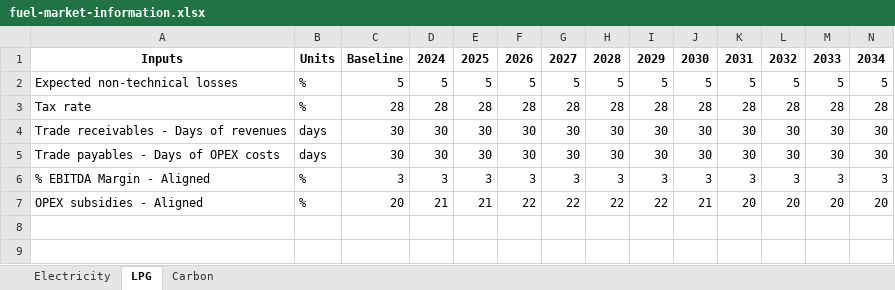
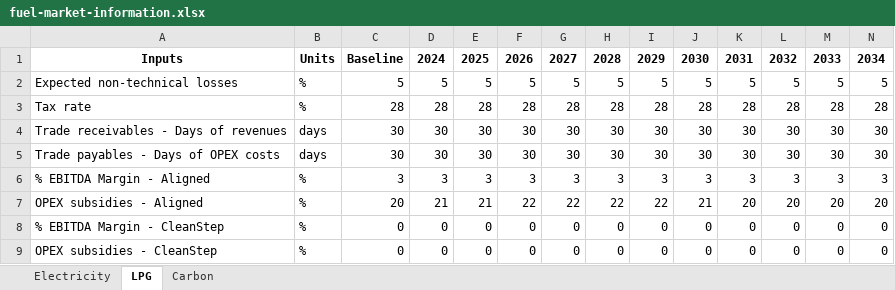
Before and after one commit to Almudenagarrido/NICCP-AI, an Excel workbook: backend/fuel-market-information/fuel-market-information.xlsx, sheet LPG, drawn as a sheet; values as stored, in another font and other column widths than the file's, no borders; the diff names each change by its address in the sheet, - before the commit and + after, or states it on an @@ line.

```diff
--- a/backend/fuel-market-information/fuel-market-information.xlsx (sheet LPG)
+++ b/backend/fuel-market-information/fuel-market-information.xlsx (sheet LPG)
+row 8: % EBITDA Margin - CleanStep | % | 0 | 0 | 0 | 0 | 0 | 0 | 0 | 0 | 0 | 0 | 0 | 0
+row 9: OPEX subsidies - CleanStep | % | 0 | 0 | 0 | 0 | 0 | 0 | 0 | 0 | 0 | 0 | 0 | 0
```
Also changed, not shown: backend/capex-fuel-markets/capex-market-Aligned.xlsx, backend/carbon-credits/carbon-credits.xlsx, 11 other files.
